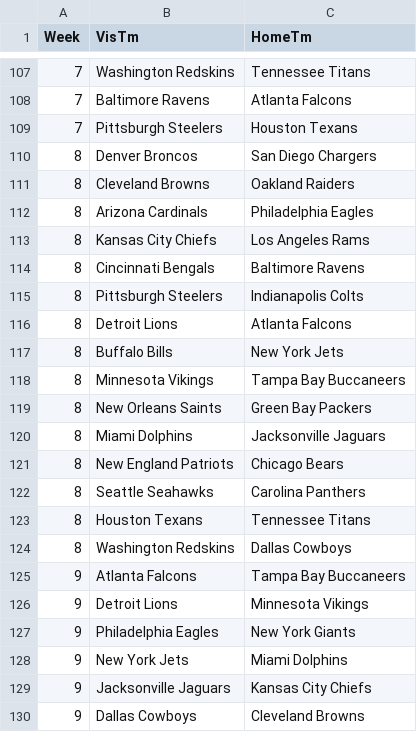
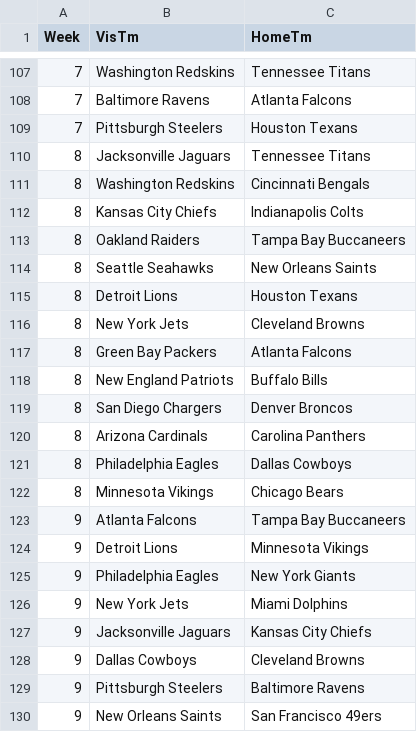
Before and after one commit to codeandsons/nfl-belt, a CSV file: schedule.csv, drawn as a sheet; only a part is shown, gaps mark what is left out; the shorter side is filled out with more unchanged rows.

Commit message:
Updated schedule, week 8

```diff
--- a/schedule.csv
+++ b/schedule.csv
@@ -109,17 +109,15 @@ Week,VisTm,HomeTm
 7,Pittsburgh Steelers,Houston Texans
-8,Denver Broncos,San Diego Chargers
-8,Cleveland Browns,Oakland Raiders
-8,Arizona Cardinals,Philadelphia Eagles
-8,Kansas City Chiefs,Los Angeles Rams
-8,Cincinnati Bengals,Baltimore Ravens
-8,Pittsburgh Steelers,Indianapolis Colts
-8,Detroit Lions,Atlanta Falcons
-8,Buffalo Bills,New York Jets
-8,Minnesota Vikings,Tampa Bay Buccaneers
-8,New Orleans Saints,Green Bay Packers
-8,Miami Dolphins,Jacksonville Jaguars
-8,New England Patriots,Chicago Bears
-8,Seattle Seahawks,Carolina Panthers
-8,Houston Texans,Tennessee Titans
-8,Washington Redskins,Dallas Cowboys
+8,Jacksonville Jaguars,Tennessee Titans
+8,Washington Redskins,Cincinnati Bengals
+8,Kansas City Chiefs,Indianapolis Colts
+8,Oakland Raiders,Tampa Bay Buccaneers
+8,Seattle Seahawks,New Orleans Saints
+8,Detroit Lions,Houston Texans
+8,New York Jets,Cleveland Browns
+8,Green Bay Packers,Atlanta Falcons
+8,New England Patriots,Buffalo Bills
+8,San Diego Chargers,Denver Broncos
+8,Arizona Cardinals,Carolina Panthers
+8,Philadelphia Eagles,Dallas Cowboys
+8,Minnesota Vikings,Chicago Bears
 9,Atlanta Falcons,Tampa Bay Buccaneers
```
